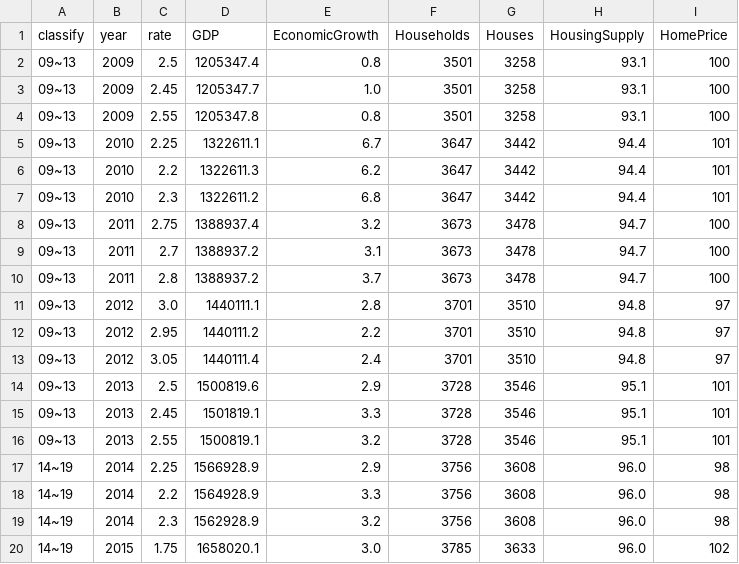
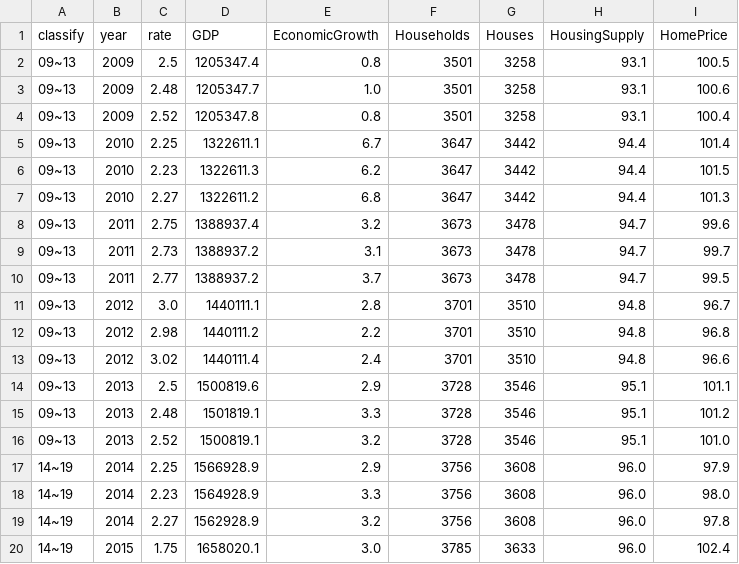
Before and after one commit to minh0518/CrawlingPractice, a CSV file: info.csv, drawn as a sheet; only a part is shown; the diff covers the shown part only.

```diff
--- a/info.csv
+++ b/info.csv
@@ -1,20 +1,20 @@
 classify,year,rate,GDP,EconomicGrowth,Households,Houses,HousingSupply,HomePrice
-09~13,2009,2.5,1205347.4,0.8,3501,3258,93.1,100
-09~13,2009,2.45,1205347.7,1.0,3501,3258,93.1,100
-09~13,2009,2.55,1205347.8,0.8,3501,3258,93.1,100
-09~13,2010,2.25,1322611.1,6.7,3647,3442,94.4,101
-09~13,2010,2.2,1322611.3,6.2,3647,3442,94.4,101
-09~13,2010,2.3,1322611.2,6.8,3647,3442,94.4,101
-09~13,2011,2.75,1388937.4,3.2,3673,3478,94.7,100
-09~13,2011,2.7,1388937.2,3.1,3673,3478,94.7,100
-09~13,2011,2.8,1388937.2,3.7,3673,3478,94.7,100
-09~13,2012,3.0,1440111.1,2.8,3701,3510,94.8,97
-09~13,2012,2.95,1440111.2,2.2,3701,3510,94.8,97
-09~13,2012,3.05,1440111.4,2.4,3701,3510,94.8,97
-09~13,2013,2.5,1500819.6,2.9,3728,3546,95.1,101
-09~13,2013,2.45,1501819.1,3.3,3728,3546,95.1,101
-09~13,2013,2.55,1500819.1,3.2,3728,3546,95.1,101
-14~19,2014,2.25,1566928.9,2.9,3756,3608,96.0,98
-14~19,2014,2.2,1564928.9,3.3,3756,3608,96.0,98
-14~19,2014,2.3,1562928.9,3.2,3756,3608,96.0,98
-14~19,2015,1.75,1658020.1,3.0,3785,3633,96.0,102
+09~13,2009,2.5,1205347.4,0.8,3501,3258,93.1,100.5
+09~13,2009,2.48,1205347.7,1.0,3501,3258,93.1,100.6
+09~13,2009,2.52,1205347.8,0.8,3501,3258,93.1,100.4
+09~13,2010,2.25,1322611.1,6.7,3647,3442,94.4,101.4
+09~13,2010,2.23,1322611.3,6.2,3647,3442,94.4,101.5
+09~13,2010,2.27,1322611.2,6.8,3647,3442,94.4,101.3
+09~13,2011,2.75,1388937.4,3.2,3673,3478,94.7,99.6
+09~13,2011,2.73,1388937.2,3.1,3673,3478,94.7,99.7
+09~13,2011,2.77,1388937.2,3.7,3673,3478,94.7,99.5
+09~13,2012,3.0,1440111.1,2.8,3701,3510,94.8,96.7
+09~13,2012,2.98,1440111.2,2.2,3701,3510,94.8,96.8
+09~13,2012,3.02,1440111.4,2.4,3701,3510,94.8,96.6
+09~13,2013,2.5,1500819.6,2.9,3728,3546,95.1,101.1
+09~13,2013,2.48,1501819.1,3.3,3728,3546,95.1,101.2
+09~13,2013,2.52,1500819.1,3.2,3728,3546,95.1,101.0
+14~19,2014,2.25,1566928.9,2.9,3756,3608,96.0,97.9
+14~19,2014,2.23,1564928.9,3.3,3756,3608,96.0,98.0
+14~19,2014,2.27,1562928.9,3.2,3756,3608,96.0,97.8
+14~19,2015,1.75,1658020.1,3.0,3785,3633,96.0,102.4
```
Also changed, not shown: 24 edited cells elsewhere in this file, firstInterest.csv, rate.csv, 3 other files.
